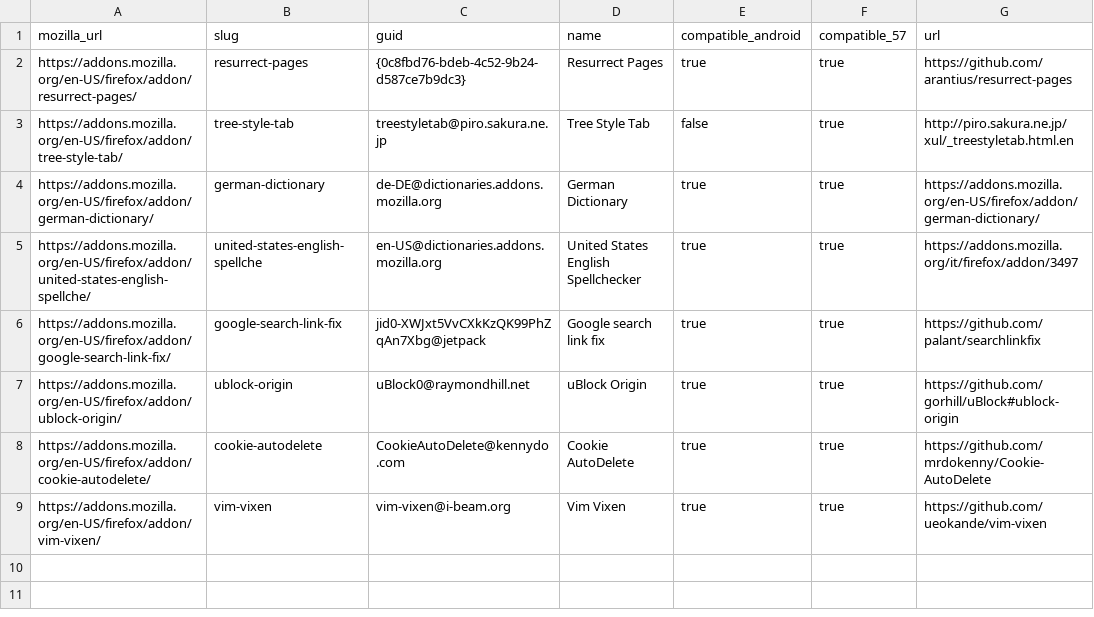
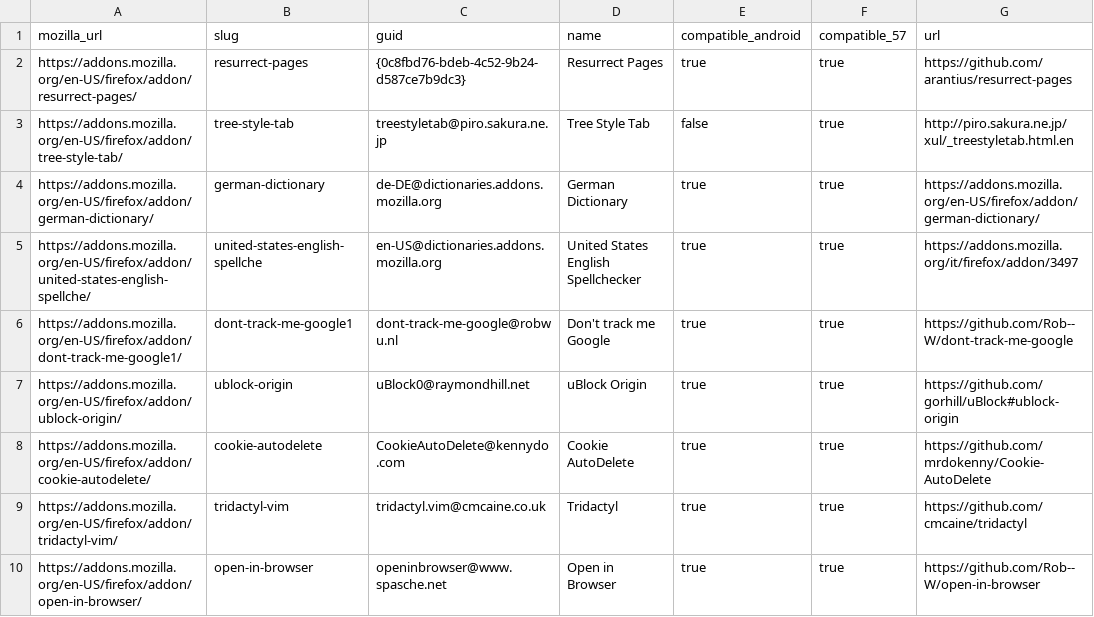
Before and after one commit to gsauthof/playbook, a CSV file: firefox/addon-57+.csv, drawn as a sheet.

Commit message:
add don't-track-me-google/open-in-browser

```diff
--- a/firefox/addon-57+.csv
+++ b/firefox/addon-57+.csv
@@ -5,5 +5,6 @@ https://addons.mozilla.org/en-US/firefox/addon/german-dictionary/,german-diction
 https://addons.mozilla.org/en-US/firefox/addon/united-states-english-spellche/,united-states-english-spellche,en-US@dictionaries.addons.mozilla.org,United States English Spellchecker,true,true,https://addons.mozilla.org/it/firefox/addon/3497
-https://addons.mozilla.org/en-US/firefox/addon/google-search-link-fix/,google-search-link-fix,jid0-XWJxt5VvCXkKzQK99PhZqAn7Xbg@jetpack,Google search link fix,true,true,https://github.com/palant/searchlinkfix
+https://addons.mozilla.org/en-US/firefox/addon/dont-track-me-google1/,dont-track-me-google1,dont-track-me-google@robwu.nl,Don't track me Google,true,true,https://github.com/Rob--W/dont-track-me-google
 https://addons.mozilla.org/en-US/firefox/addon/ublock-origin/,ublock-origin,uBlock0@raymondhill.net,uBlock Origin,true,true,https://github.com/gorhill/uBlock#ublock-origin
 https://addons.mozilla.org/en-US/firefox/addon/cookie-autodelete/,cookie-autodelete,CookieAutoDelete@kennydo.com,Cookie AutoDelete,true,true,https://github.com/mrdokenny/Cookie-AutoDelete
-https://addons.mozilla.org/en-US/firefox/addon/vim-vixen/,vim-vixen,vim-vixen@i-beam.org,Vim Vixen,true,true,https://github.com/ueokande/vim-vixen
+https://addons.mozilla.org/en-US/firefox/addon/tridactyl-vim/,tridactyl-vim,tridactyl.vim@cmcaine.co.uk,Tridactyl,true,true,https://github.com/cmcaine/tridactyl
+https://addons.mozilla.org/en-US/firefox/addon/open-in-browser/,open-in-browser,openinbrowser@www.spasche.net,Open in Browser,true,true,https://github.com/Rob--W/open-in-browser
```
Also changed, not shown: 1 other file.
